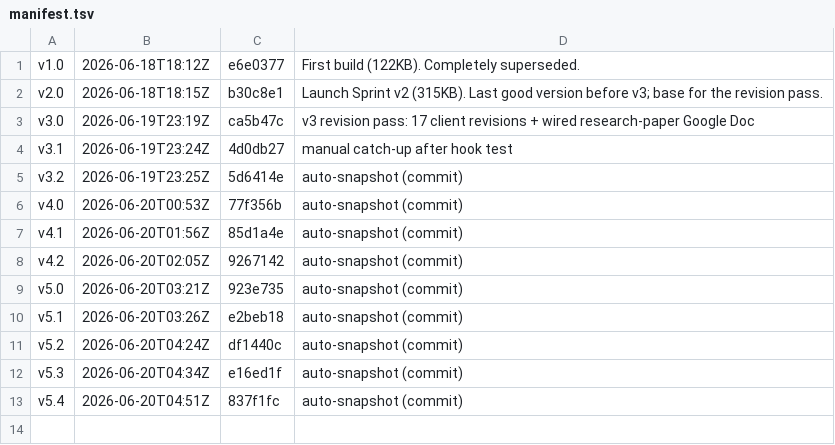
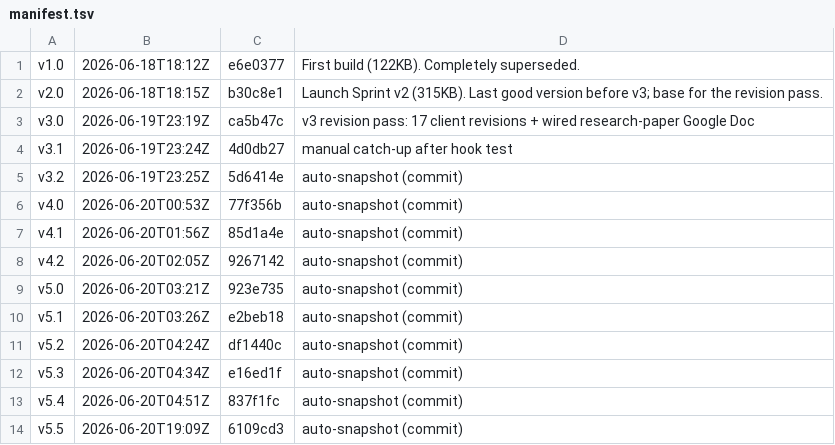
Before and after one commit to Winnsolutionsadmin/anchorage-agentic-preview, a TSV file: versions/manifest.tsv, drawn as a sheet.

Commit message:
snapshot v5.5: auto-snapshot (commit)

```diff
--- a/versions/manifest.tsv
+++ b/versions/manifest.tsv
@@ -13 +13,2 @@ v5.3	2026-06-20T04:34Z	e16ed1f	auto-snapshot (commit)
 v5.4	2026-06-20T04:51Z	837f1fc	auto-snapshot (commit)
+v5.5	2026-06-20T19:09Z	6109cd3	auto-snapshot (commit)
```
Also changed, not shown: 2 other files.
